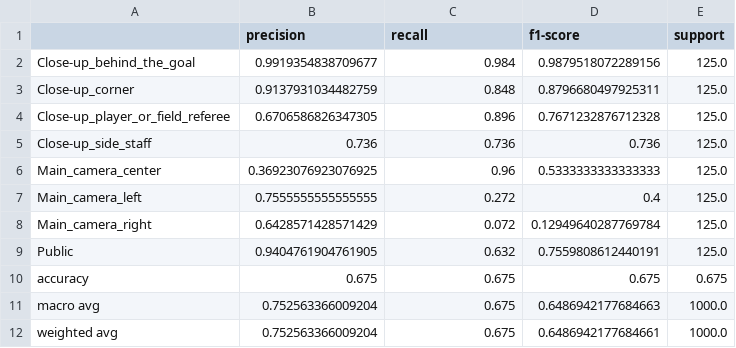
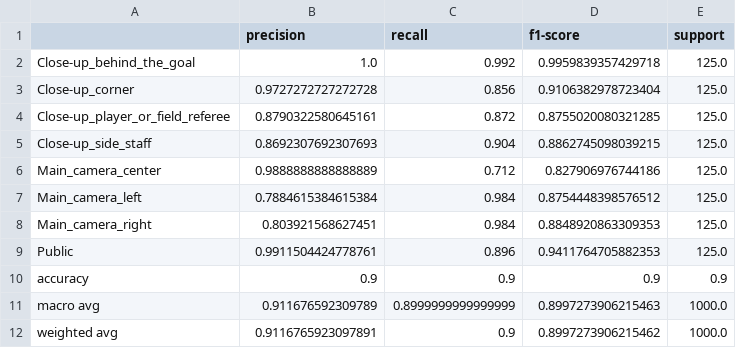
Before and after one commit to forzasys-students/thumbnail-selection, a CSV file: evaluation/training_metrics/metrics_convnext.csv, drawn as a sheet.

Commit message:
Added new model weights and update evaluation results

```diff
--- a/evaluation/training_metrics/metrics_convnext.csv
+++ b/evaluation/training_metrics/metrics_convnext.csv
@@ -1,12 +1,12 @@
 ,precision,recall,f1-score,support
-Close-up_behind_the_goal,0.9919354838709677,0.984,0.9879518072289156,125.0
-Close-up_corner,0.9137931034482759,0.848,0.8796680497925311,125.0
-Close-up_player_or_field_referee,0.6706586826347305,0.896,0.7671232876712328,125.0
-Close-up_side_staff,0.736,0.736,0.736,125.0
-Main_camera_center,0.36923076923076925,0.96,0.5333333333333333,125.0
-Main_camera_left,0.7555555555555555,0.272,0.4,125.0
-Main_camera_right,0.6428571428571429,0.072,0.12949640287769784,125.0
-Public,0.9404761904761905,0.632,0.7559808612440191,125.0
-accuracy,0.675,0.675,0.675,0.675
-macro avg,0.752563366009204,0.675,0.6486942177684663,1000.0
-weighted avg,0.752563366009204,0.675,0.6486942177684661,1000.0
+Close-up_behind_the_goal,1.0,0.992,0.9959839357429718,125.0
+Close-up_corner,0.9727272727272728,0.856,0.9106382978723404,125.0
+Close-up_player_or_field_referee,0.8790322580645161,0.872,0.8755020080321285,125.0
+Close-up_side_staff,0.8692307692307693,0.904,0.8862745098039215,125.0
+Main_camera_center,0.9888888888888889,0.712,0.827906976744186,125.0
+Main_camera_left,0.7884615384615384,0.984,0.8754448398576512,125.0
+Main_camera_right,0.803921568627451,0.984,0.8848920863309353,125.0
+Public,0.9911504424778761,0.896,0.9411764705882353,125.0
+accuracy,0.9,0.9,0.9,0.9
+macro avg,0.911676592309789,0.8999999999999999,0.8997273906215463,1000.0
+weighted avg,0.9116765923097891,0.9,0.8997273906215462,1000.0
```
Also changed, not shown: evaluation/training_metrics/metrics_resnet50.csv, evaluation/training_metrics/metrics_vit.csv, 49 other files.
